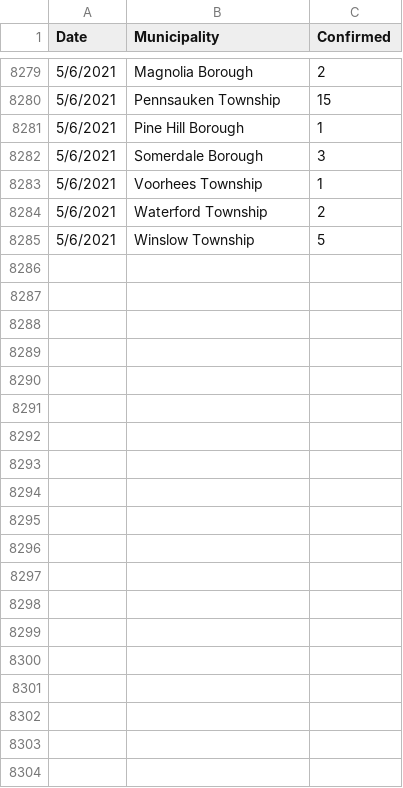
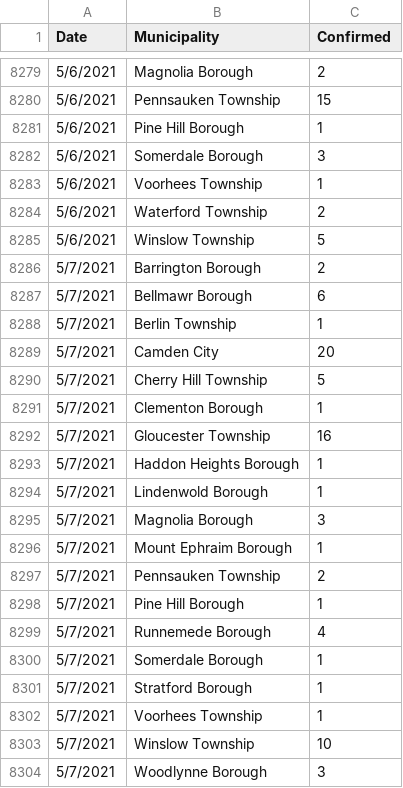
Before and after one commit to eloracm/camden-county-covid, a CSV file: new_cases.csv, drawn as a sheet; only a part is shown, gaps mark what is left out.

```diff
--- a/new_cases.csv
+++ b/new_cases.csv
@@ -8285 +8285,20 @@ Date,Municipality,Confirmed
 5/6/2021,Winslow Township,5
+5/7/2021,Barrington Borough,2
+5/7/2021,Bellmawr Borough,6
+5/7/2021,Berlin Township,1
+5/7/2021,Camden City,20
+5/7/2021,Cherry Hill Township,5
+5/7/2021,Clementon Borough,1
+5/7/2021,Gloucester Township,16
+5/7/2021,Haddon Heights Borough,1
+5/7/2021,Lindenwold Borough,1
+5/7/2021,Magnolia Borough,3
+5/7/2021,Mount Ephraim Borough,1
+5/7/2021,Pennsauken Township,2
+5/7/2021,Pine Hill Borough,1
+5/7/2021,Runnemede Borough,4
+5/7/2021,Somerdale Borough,1
+5/7/2021,Stratford Borough,1
+5/7/2021,Voorhees Township,1
+5/7/2021,Winslow Township,10
+5/7/2021,Woodlynne Borough,3
```
Also changed, not shown: total_confirmed.csv.
